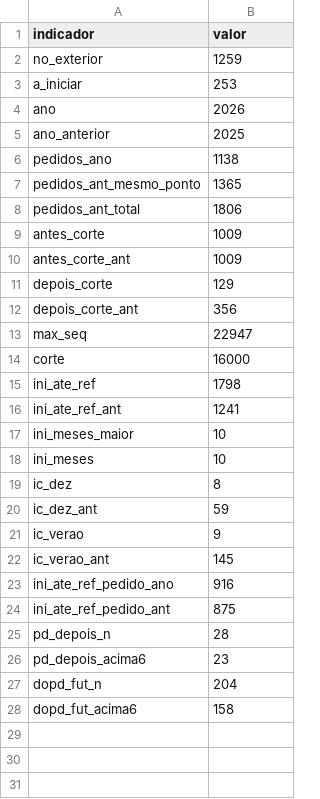
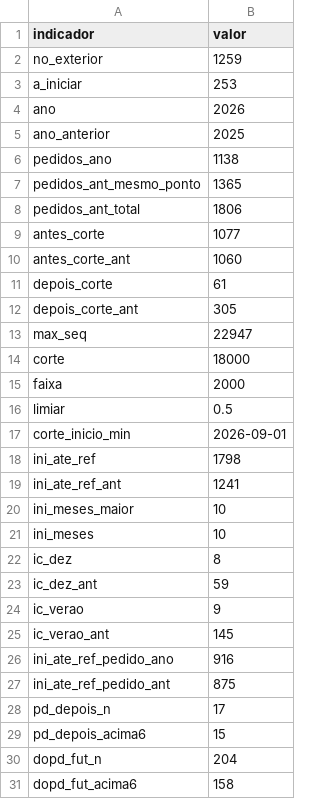
Before and after one commit to aikiesan/data_BEPE, a CSV file: data/figuras/hoje01_indicadores.csv, drawn as a sheet.

Commit message:
Painel por faixas de 2.000 processos no lugar do corte fixo em 16.000

```diff
--- a/data/figuras/hoje01_indicadores.csv
+++ b/data/figuras/hoje01_indicadores.csv
@@ -8,8 +8,11 @@ pedidos_ant_mesmo_ponto,1365
 pedidos_ant_total,1806
-antes_corte,1009
-antes_corte_ant,1009
-depois_corte,129
-depois_corte_ant,356
+antes_corte,1077
+antes_corte_ant,1060
+depois_corte,61
+depois_corte_ant,305
 max_seq,22947
-corte,16000
+corte,18000
+faixa,2000
+limiar,0.5
+corte_inicio_min,2026-09-01
 ini_ate_ref,1798
@@ -24,4 +27,4 @@ ini_ate_ref_pedido_ano,916
 ini_ate_ref_pedido_ant,875
-pd_depois_n,28
-pd_depois_acima6,23
+pd_depois_n,17
+pd_depois_acima6,15
 dopd_fut_n,204
```
Also changed, not shown: data/figuras/hoje09_grandes_areas_antes_depois.csv, 8 other files.
